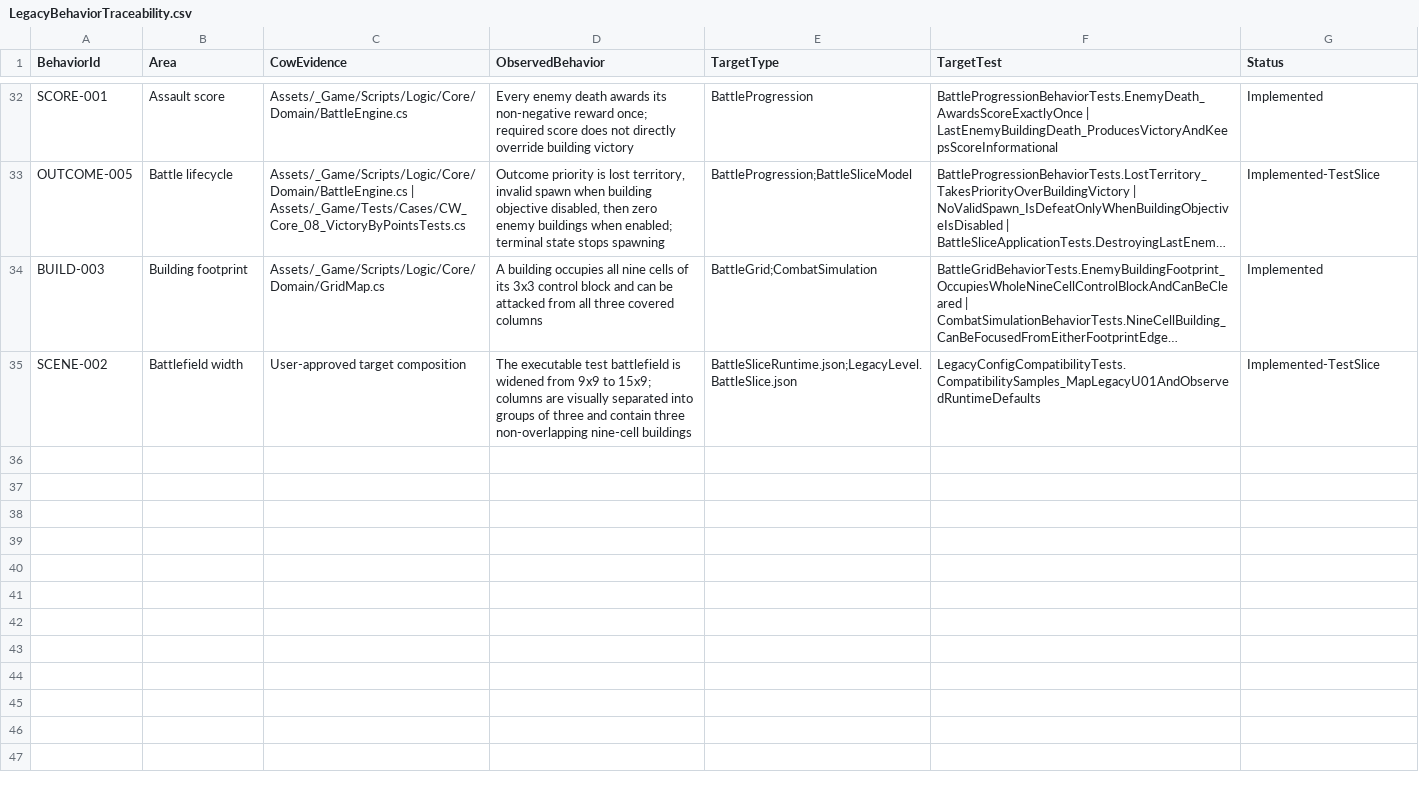
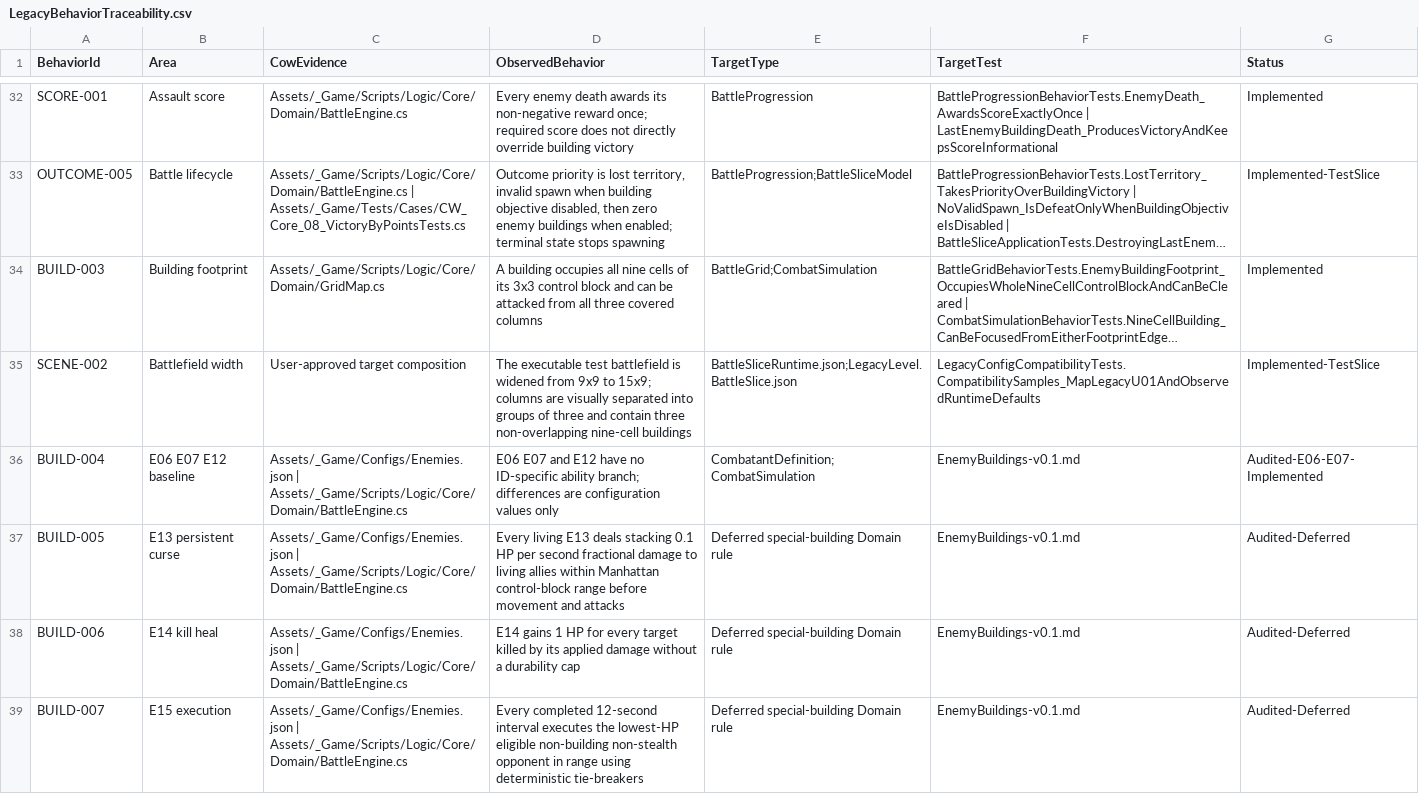
Before and after one commit to Arain520/Company-War-RE, a CSV file: Migration/Specifications/LegacyBehaviorTraceability.csv, drawn as a sheet; only a part is shown, gaps mark what is left out; long unchanged cells end in ….

```diff
--- a/Migration/Specifications/LegacyBehaviorTraceability.csv
+++ b/Migration/Specifications/LegacyBehaviorTraceability.csv
@@ -35 +35,5 @@
 "SCENE-002","Battlefield width","User-approved target composition","The executable test battlefield is widened from 9x9 to 15x9; columns are visually separated into groups of three and contain three non-overlapping nine-cell buildings","BattleSliceRuntime.json;LegacyLevel.BattleSlice.json","LegacyConfigCompatibilityTests.CompatibilitySamples_MapLegacyU01AndObservedRuntimeDefaults","Implemented-TestSlice"
+"BUILD-004","E06 E07 E12 baseline","Assets/_Game/Configs/Enemies.json | Assets/_Game/Scripts/Logic/Core/Domain/BattleEngine.cs","E06 E07 and E12 have no ID-specific ability branch; differences are configuration values only","CombatantDefinition;CombatSimulation","EnemyBuildings-v0.1.md","Audited-E06-E07-Implemented"
+"BUILD-005","E13 persistent curse","Assets/_Game/Configs/Enemies.json | Assets/_Game/Scripts/Logic/Core/Domain/BattleEngine.cs","Every living E13 deals stacking 0.1 HP per second fractional damage to living allies within Manhattan control-block range before movement and attacks","Deferred special-building Domain rule","EnemyBuildings-v0.1.md","Audited-Deferred"
+"BUILD-006","E14 kill heal","Assets/_Game/Configs/Enemies.json | Assets/_Game/Scripts/Logic/Core/Domain/BattleEngine.cs","E14 gains 1 HP for every target killed by its applied damage without a durability cap","Deferred special-building Domain rule","EnemyBuildings-v0.1.md","Audited-Deferred"
+"BUILD-007","E15 execution","Assets/_Game/Configs/Enemies.json | Assets/_Game/Scripts/Logic/Core/Domain/BattleEngine.cs","Every completed 12-second interval executes the lowest-HP eligible non-building non-stealth opponent in range using deterministic tie-breakers","Deferred special-building Domain rule","EnemyBuildings-v0.1.md","Audited-Deferred"
```
Also changed, not shown: Migration/Specifications/SourceEvidenceHashes.csv, 2 other files.
